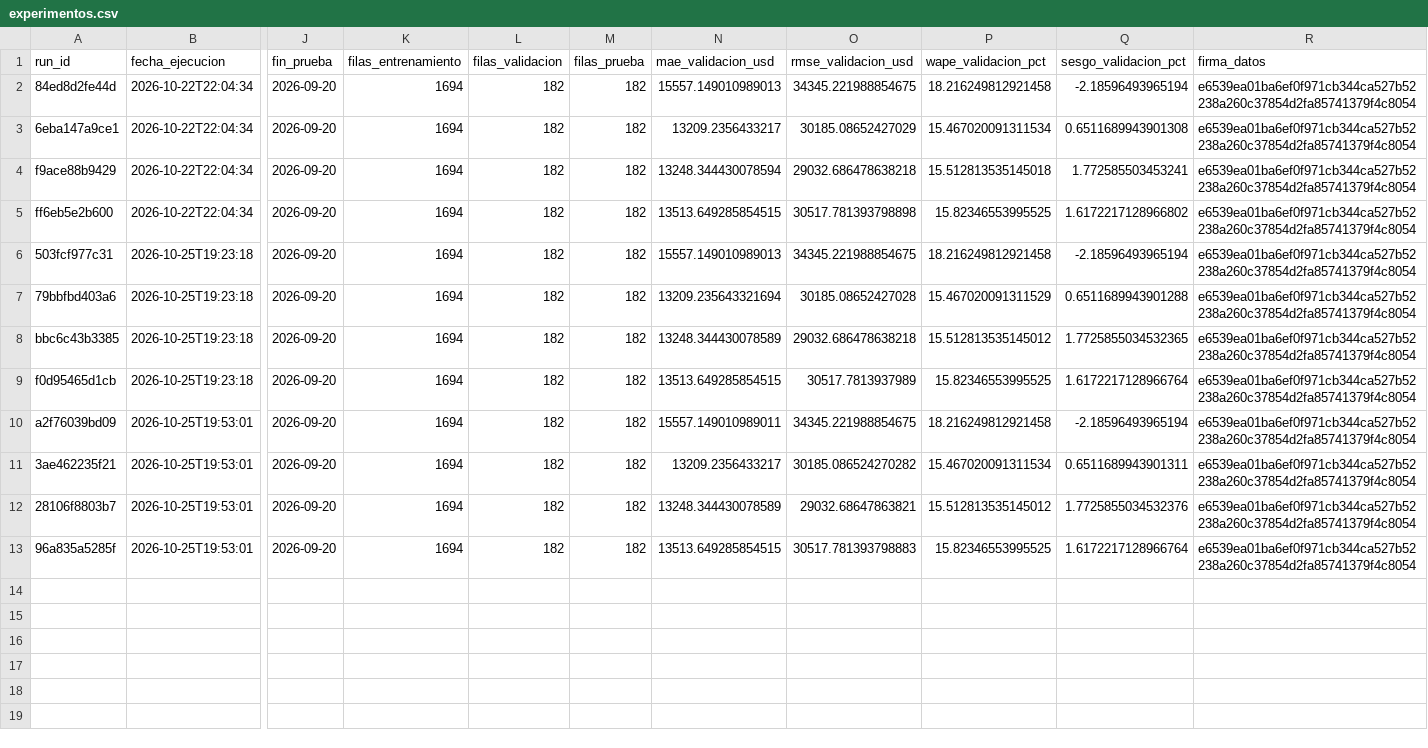
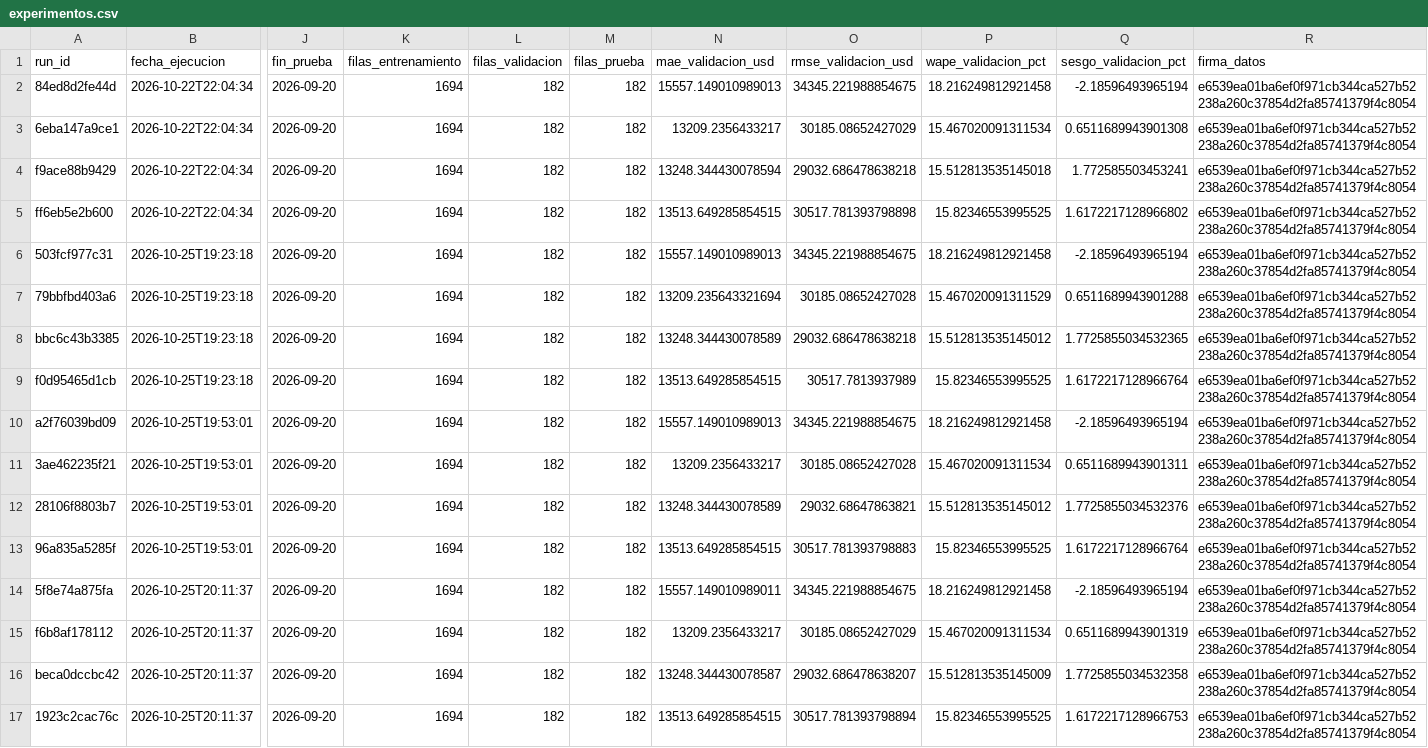
Before and after one commit to geramargonzalez/sales-revenue-datascience, a CSV file: artefactos_mlops/experimentos.csv, drawn as a sheet; only a part is shown, gaps mark what is left out; rows hold the shown columns only; the diff names each change by its address in the sheet, - before the commit and + after, or states it on an @@ line.

```diff
--- a/artefactos_mlops/experimentos.csv
+++ b/artefactos_mlops/experimentos.csv
-N10 (mae_validacion_usd): 15557.149010989011
+N10 (mae_validacion_usd): 15557.149010989013
-O11 (rmse_validacion_usd): 30185.086524270282
+O11 (rmse_validacion_usd): 30185.08652427028
+row 14: 5f8e74a875fa | 2026-10-25T20:11:37 | 2026-09-20 | 1694 | 182 | 182 | 15557.149010989011 | 34345.221988854675 | 18.216249812921458 | -2.18596493965194 | e6539ea01ba6ef0f971cb344ca527b52238a260c37854d2fa85741379f4c8054
+row 15: f6b8af178112 | 2026-10-25T20:11:37 | 2026-09-20 | 1694 | 182 | 182 | 13209.2356433217 | 30185.08652427029 | 15.467020091311534 | 0.6511689943901319 | e6539ea01ba6ef0f971cb344ca527b52238a260c37854d2fa85741379f4c8054
+row 16: beca0dccbc42 | 2026-10-25T20:11:37 | 2026-09-20 | 1694 | 182 | 182 | 13248.344430078587 | 29032.686478638207 | 15.512813535145009 | 1.7725855034532358 | e6539ea01ba6ef0f971cb344ca527b52238a260c37854d2fa85741379f4c8054
+row 17: 1923c2cac76c | 2026-10-25T20:11:37 | 2026-09-20 | 1694 | 182 | 182 | 13513.649285854515 | 30517.781393798894 | 15.82346553995525 | 1.6172217128966753 | e6539ea01ba6ef0f971cb344ca527b52238a260c37854d2fa85741379f4c8054
```
Also changed, not shown: artefactos_mlops/predicciones_prueba.csv, 1 other file.
